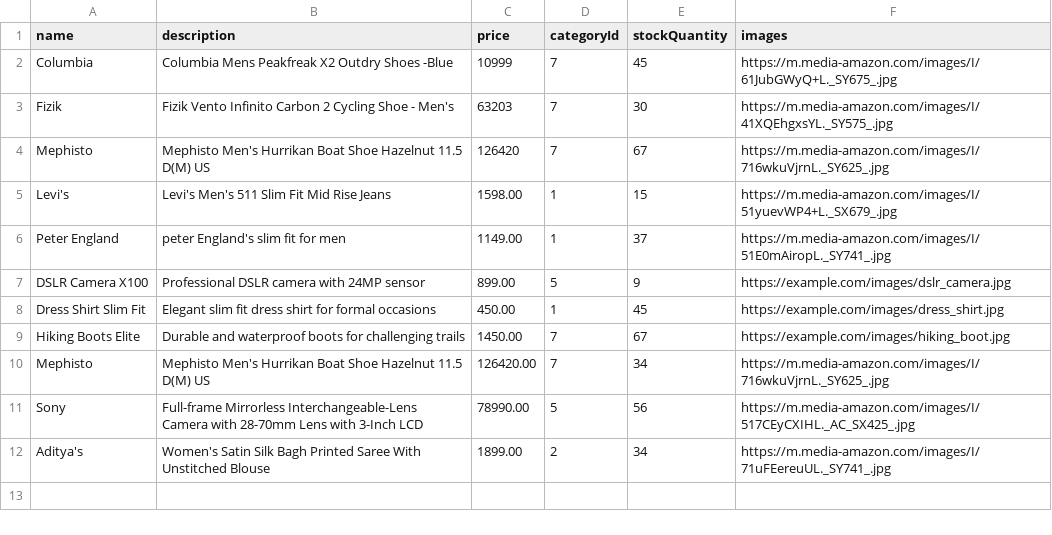
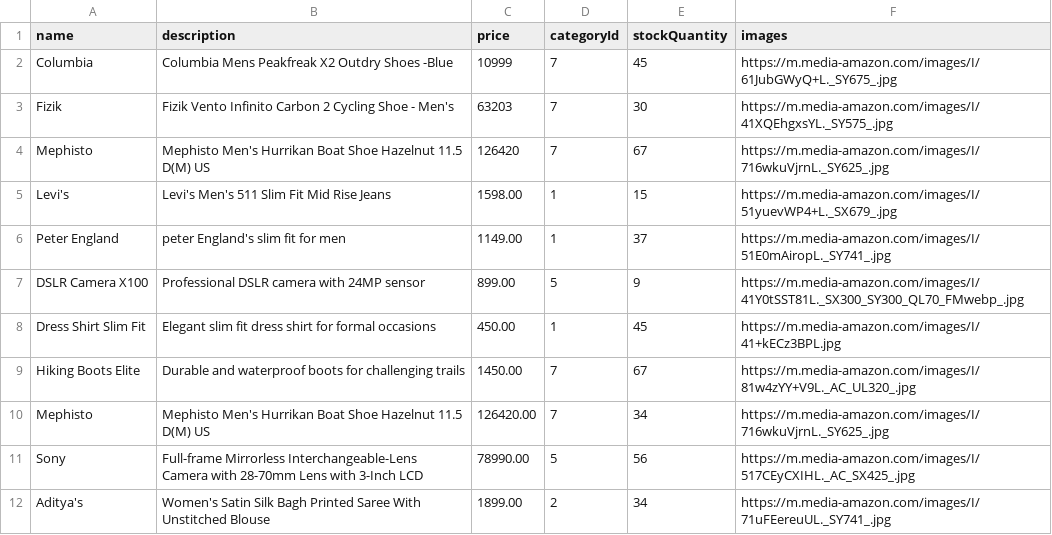
Before and after one commit to RUSHIMONARIGELA/Ecomm_Task, a CSV file: src/Assests/productss.csv, drawn as a sheet.

```diff
--- a/src/Assests/productss.csv
+++ b/src/Assests/productss.csv
@@ -6,5 +6,5 @@ Levi's,Levi's Men's 511 Slim Fit Mid Rise Jeans,1598.00,1,15,https://m.media-ama
 Peter England,peter England's slim fit for men,1149.00,1,37,https://m.media-amazon.com/images/I/51E0mAiropL._SY741_.jpg
-DSLR Camera X100,Professional DSLR camera with 24MP sensor,899.00,5,9,https://example.com/images/dslr_camera.jpg
-Dress Shirt Slim Fit,Elegant slim fit dress shirt for formal occasions,450.00,1,45,https://example.com/images/dress_shirt.jpg
-Hiking Boots Elite,Durable and waterproof boots for challenging trails,1450.00,7,67,https://example.com/images/hiking_boot.jpg
+DSLR Camera X100,Professional DSLR camera with 24MP sensor,899.00,5,9,https://m.media-amazon.com/images/I/41Y0tSST81L._SX300_SY300_QL70_FMwebp_.jpg
+Dress Shirt Slim Fit,Elegant slim fit dress shirt for formal occasions,450.00,1,45,https://m.media-amazon.com/images/I/41+kECz3BPL.jpg
+Hiking Boots Elite,Durable and waterproof boots for challenging trails,1450.00,7,67,https://m.media-amazon.com/images/I/81w4zYY+V9L._AC_UL320_.jpg
 Mephisto,Mephisto Men's Hurrikan Boat Shoe Hazelnut 11.5 D(M) US,126420.00,7,34,https://m.media-amazon.com/images/I/716wkuVjrnL._SY625_.jpg
```
Also changed, not shown: src/Assests/demo.csv, 58 other files.
